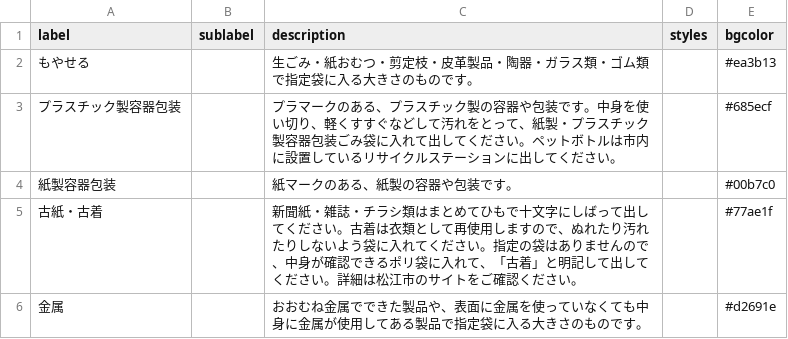
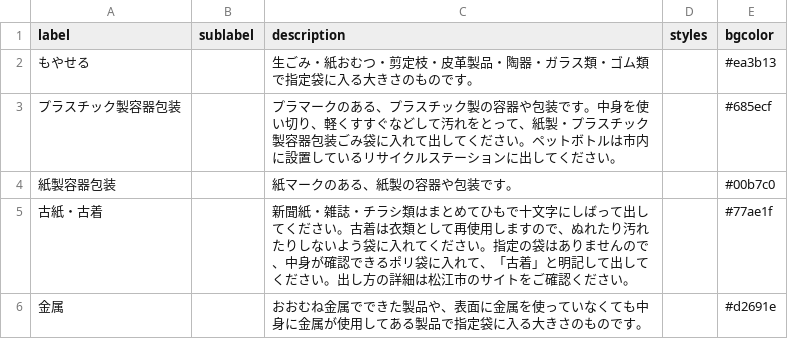
Before and after one commit to matsue5374/5374, a CSV file: data/description.csv, drawn as a sheet.

Commit message:
Update description.csv

```diff
--- a/data/description.csv
+++ b/data/description.csv
@@ -4,3 +4,3 @@ label,sublabel,description,styles,bgcolor
 紙製容器包装,,紙マークのある、紙製の容器や包装です。,,#00b7c0
-古紙・古着,,新聞紙・雑誌・チラシ類はまとめてひもで十文字にしばって出してください。古着は衣類として再使用しますので、ぬれたり汚れたりしないよう袋に入れてください。指定の袋はありませんので、中身が確認できるポリ袋に入れて、「古着」と明記して出してください。詳細は松江市のサイトをご確認ください。,,#77ae1f
+古紙・古着,,新聞紙・雑誌・チラシ類はまとめてひもで十文字にしばって出してください。古着は衣類として再使用しますので、ぬれたり汚れたりしないよう袋に入れてください。指定の袋はありませんので、中身が確認できるポリ袋に入れて、「古着」と明記して出してください。出し方の詳細は松江市のサイトをご確認ください。,,#77ae1f
 金属,,おおむね金属でできた製品や、表面に金属を使っていなくても中身に金属が使用してある製品で指定袋に入る大きさのものです。,,#d2691e
```
